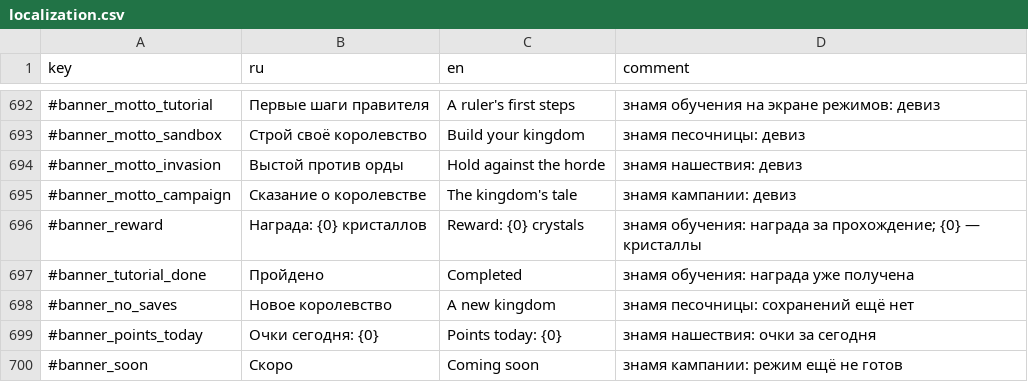
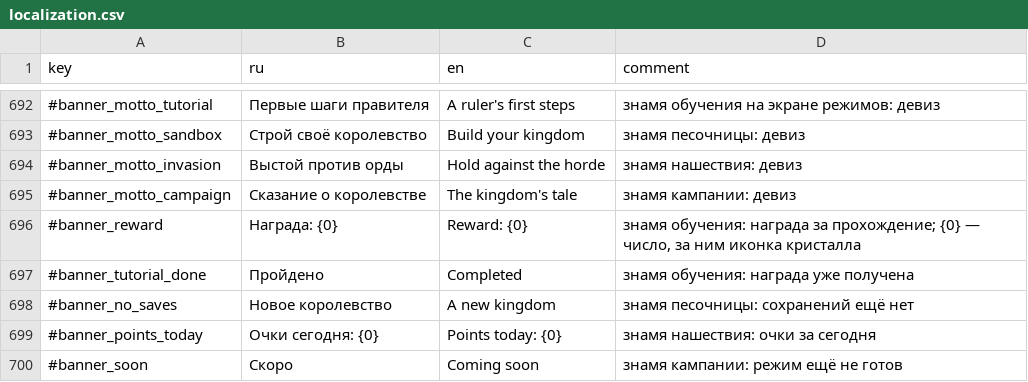
Before and after one commit to Safronov-Siarhei/CityBuilding, a CSV file: Assets/_Project/Balance/localization.csv, drawn as a sheet; only a part is shown, gaps mark what is left out.

```diff
--- a/Assets/_Project/Balance/localization.csv
+++ b/Assets/_Project/Balance/localization.csv
@@ -695,3 +695,3 @@ key,ru,en,comment
 #banner_motto_campaign,Сказание о королевстве,The kingdom's tale,знамя кампании: девиз
-#banner_reward,Награда: {0} кристаллов,Reward: {0} crystals,знамя обучения: награда за прохождение; {0} — кристаллы
+#banner_reward,Награда: {0},Reward: {0},"знамя обучения: награда за прохождение; {0} — число, за ним иконка кристалла"
 #banner_tutorial_done,Пройдено,Completed,знамя обучения: награда уже получена
```
Also changed, not shown: 5 other files.
